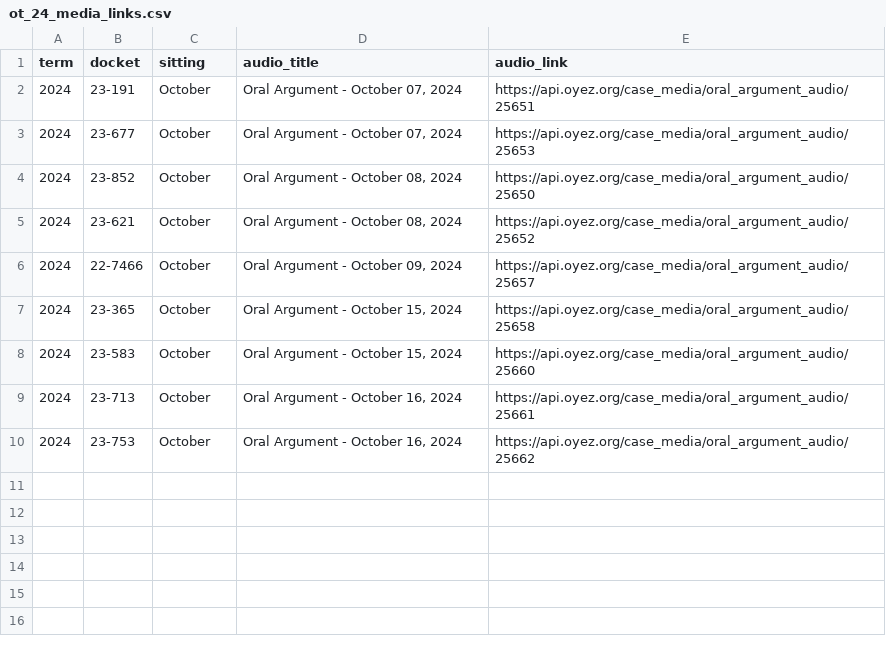
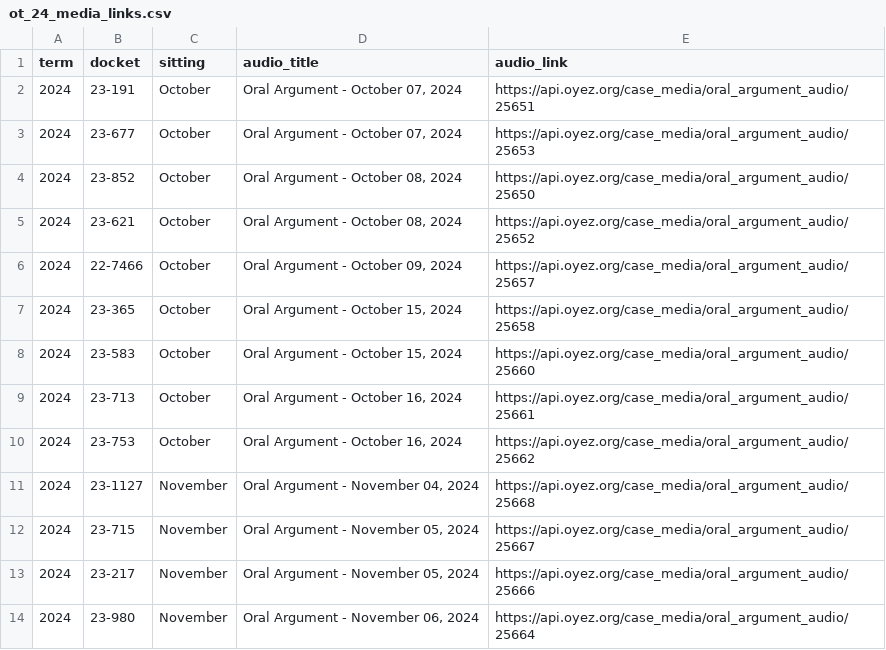
Before and after one commit to JakeTruscott/jaketruscott.github.io, a CSV file: _scotuswatch/oral_argument_oyez/ot_24_arguments/ot_24_media_links.csv, drawn as a sheet; the diff names each change by its address in the sheet, - before the commit and + after, or states it on an @@ line.

```diff
--- a/_scotuswatch/oral_argument_oyez/ot_24_arguments/ot_24_media_links.csv
+++ b/_scotuswatch/oral_argument_oyez/ot_24_arguments/ot_24_media_links.csv
+row 11: 2024 | 23-1127 | November | Oral Argument - November 04, 2024 | https://api.oyez.org/case_media/oral_argument_audio/25668
+row 12: 2024 | 23-715 | November | Oral Argument - November 05, 2024 | https://api.oyez.org/case_media/oral_argument_audio/25667
+row 13: 2024 | 23-217 | November | Oral Argument - November 05, 2024 | https://api.oyez.org/case_media/oral_argument_audio/25666
+row 14: 2024 | 23-980 | November | Oral Argument - November 06, 2024 | https://api.oyez.org/case_media/oral_argument_audio/25664
```
Also changed, not shown: _scotuswatch/oral_argument_oyez/ot_24_arguments/ot_24_arguments_list.csv, _scotuswatch/oral_argument_oyez/ot_24_arguments/shorthand_case_names.csv, 15 other files.
